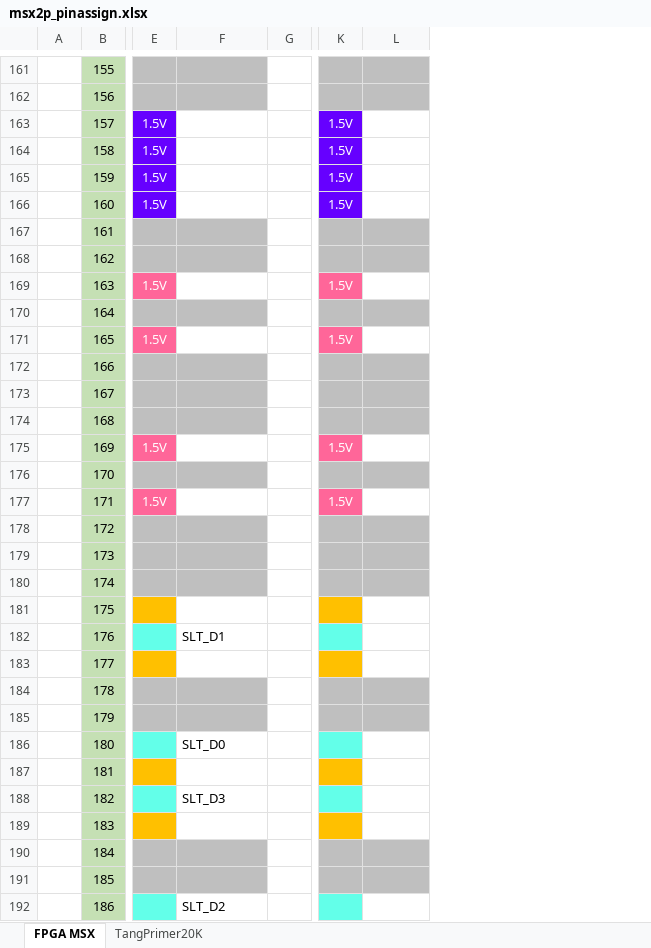
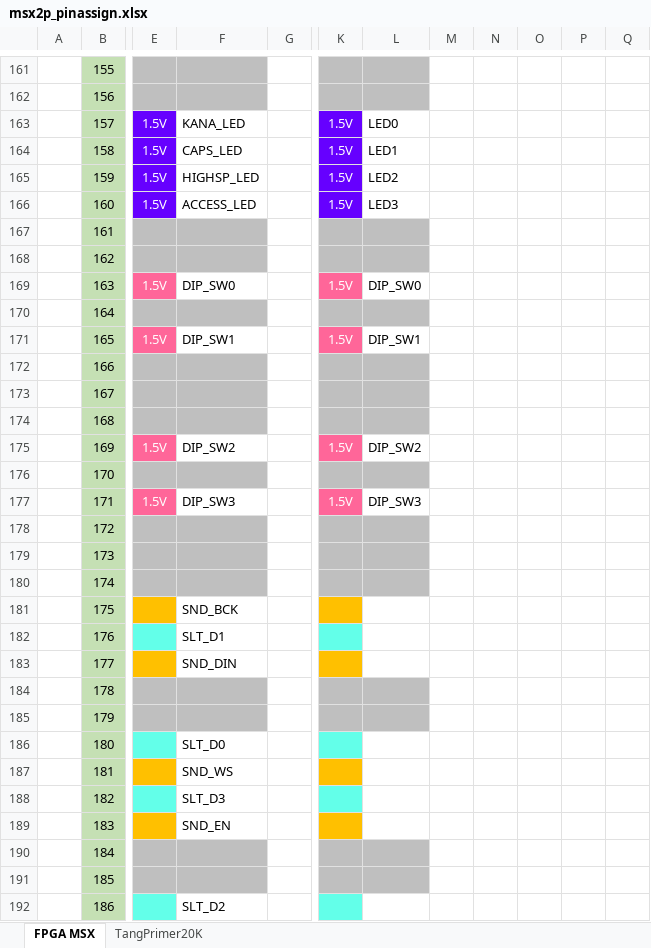
Before and after one commit to hra1129/TangCartMSX, an Excel workbook: RTL/fpga_msx2p/document/msx2p_pinassign.xlsx, sheet FPGA MSX, drawn as a sheet; only a part is shown, gaps mark what is left out; values as stored, in another font and other column widths than the file's, no borders; the diff covers the shown part only; the diff names each change by its address in the sheet, - before the commit and + after, or states it on an @@ line.

```diff
--- a/RTL/fpga_msx2p/document/msx2p_pinassign.xlsx (sheet FPGA MSX)
+++ b/RTL/fpga_msx2p/document/msx2p_pinassign.xlsx (sheet FPGA MSX)
+column M, empty
+column N, empty
+column O, empty
+column P, empty
+column Q, empty
-F163: (empty)
+F163: KANA_LED
-L163: (empty)
+L163: LED0
-F164: (empty)
+F164: CAPS_LED
-L164: (empty)
+L164: LED1
-F165: (empty)
+F165: HIGHSP_LED
-L165: (empty)
+L165: LED2
-F166: (empty)
+F166: ACCESS_LED
-L166: (empty)
+L166: LED3
-F169: (empty)
+F169: DIP_SW0
-L169: (empty)
+L169: DIP_SW0
-F171: (empty)
+F171: DIP_SW1
-L171: (empty)
+L171: DIP_SW1
-F175: (empty)
+F175: DIP_SW2
-L175: (empty)
+L175: DIP_SW2
-F177: (empty)
+F177: DIP_SW3
-L177: (empty)
+L177: DIP_SW3
-F181: (empty)
+F181: SND_BCK
-F183: (empty)
+F183: SND_DIN
-F187: (empty)
+F187: SND_WS
-F189: (empty)
+F189: SND_EN
```
Also changed, not shown: 38 edited cells elsewhere in this sheet.
